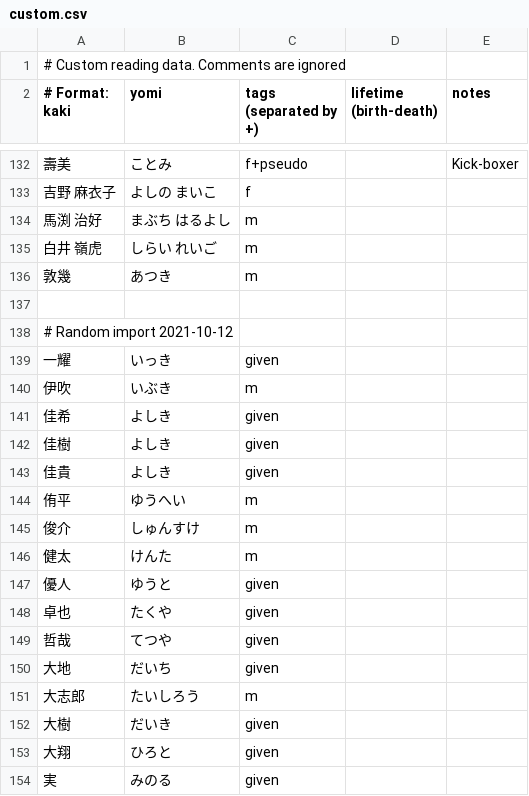
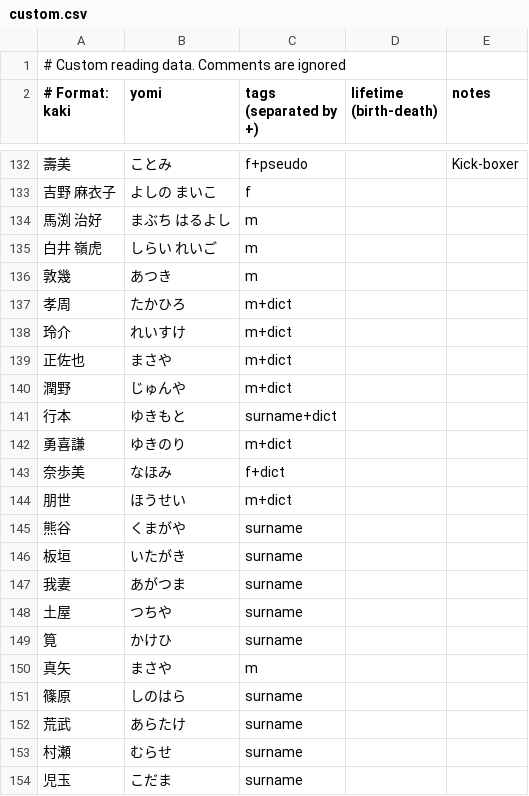
Before and after one commit to richardjharris/yomikun-database, a CSV file: data/custom.csv, drawn as a sheet; only a part is shown, gaps mark what is left out; the shorter side is filled out with more unchanged rows; the diff covers the shown part only.

Commit message:
Add some more custom.csv entries, found from parse failures.

```diff
--- a/data/custom.csv
+++ b/data/custom.csv
@@ -136,3 +136,19 @@
 敦幾,あつき,m
-
-# Random import 2021-10-12
+孝周,たかひろ,m+dict
+玲介,れいすけ,m+dict
+正佐也,まさや,m+dict
+潤野,じゅんや,m+dict
+行本,ゆきもと,surname+dict
+勇喜謙,ゆきのり,m+dict
+奈歩美,なほみ,f+dict
+朋世,ほうせい,m+dict
+熊谷,くまがや,surname
+板垣,いたがき,surname
+我妻,あがつま,surname
+土屋,つちや,surname
+筧,かけひ,surname
+真矢,まさや,m
+篠原,しのはら,surname
+荒武,あらたけ,surname
+村瀬,むらせ,surname
+児玉,こだま,surname
```
Also changed, not shown: 14 added rows elsewhere in this file.
